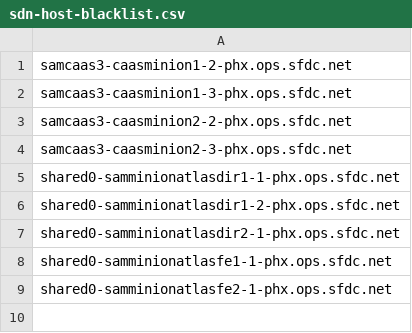
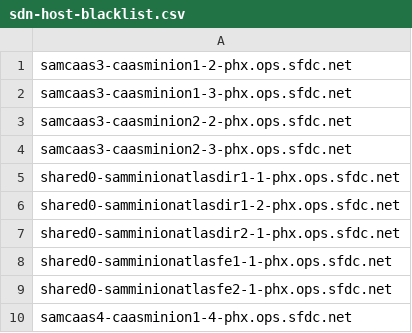
Before and after one commit to kckrithika/kaggle-challenges, a CSV file: sam-internal/sdn/phx/phx-sam/sdn-host-blacklist.csv, drawn as a sheet.

Commit message:
Add new host for PHX blacklist

```diff
--- a/sam-internal/sdn/phx/phx-sam/sdn-host-blacklist.csv
+++ b/sam-internal/sdn/phx/phx-sam/sdn-host-blacklist.csv
@@ -9 +9,2 @@ shared0-samminionatlasfe1-1-phx.ops.sfdc.net
 shared0-samminionatlasfe2-1-phx.ops.sfdc.net
+samcaas4-caasminion1-4-phx.ops.sfdc.net
```
